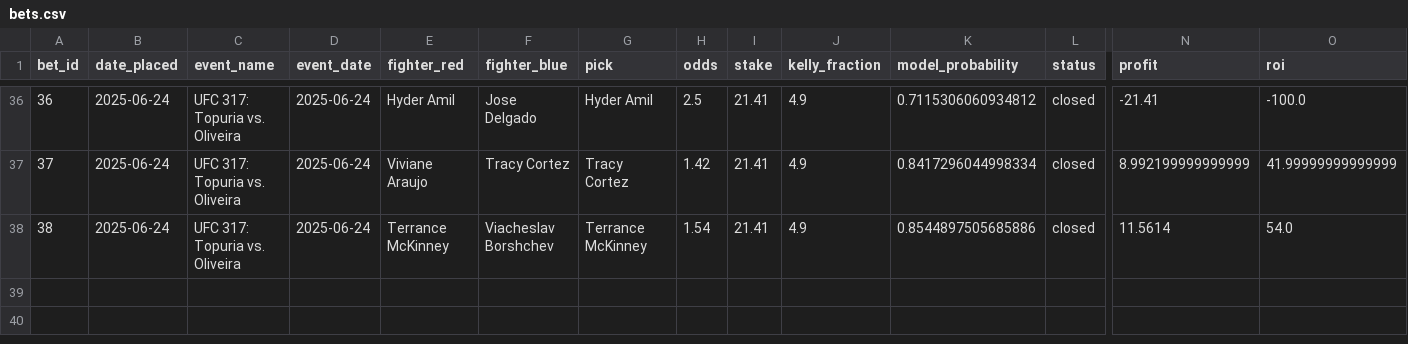
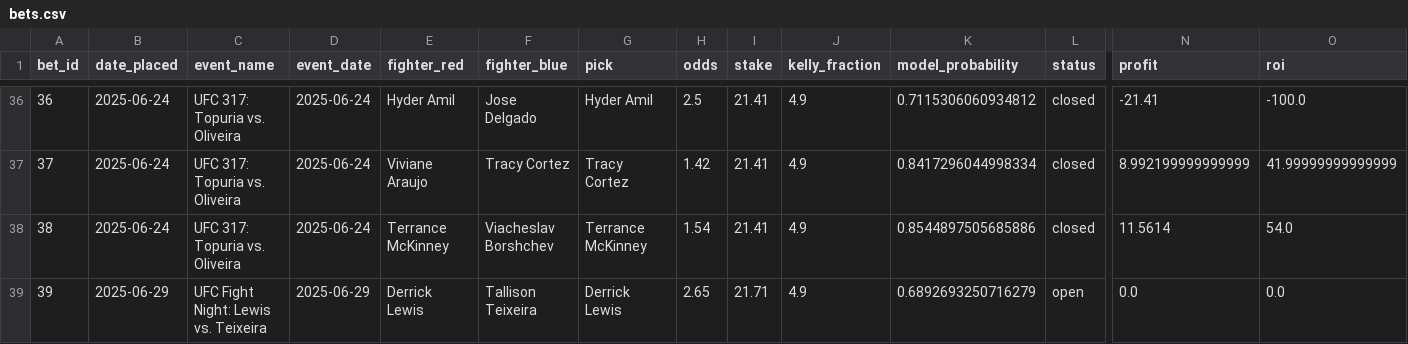
Before and after one commit to narvall018/ufc_predictor, a CSV file: bets/bets.csv, drawn as a sheet; only a part is shown, gaps mark what is left out; rows hold the shown columns only; the diff names each change by its address in the sheet, - before the commit and + after, or states it on an @@ line.

Commit message:
Add new bet #39: Derrick Lewis @ 2.65

```diff
--- a/bets/bets.csv
+++ b/bets/bets.csv
+row 39: 39 | 2025-06-29 | UFC Fight Night: Lewis vs. Teixeira | 2025-06-29 | Derrick Lewis | Tallison Teixeira | Derrick Lewis | 2.65 | 21.71 | 4.9 | 0.6892693250716279 | open | 0.0 | 0.0
```
